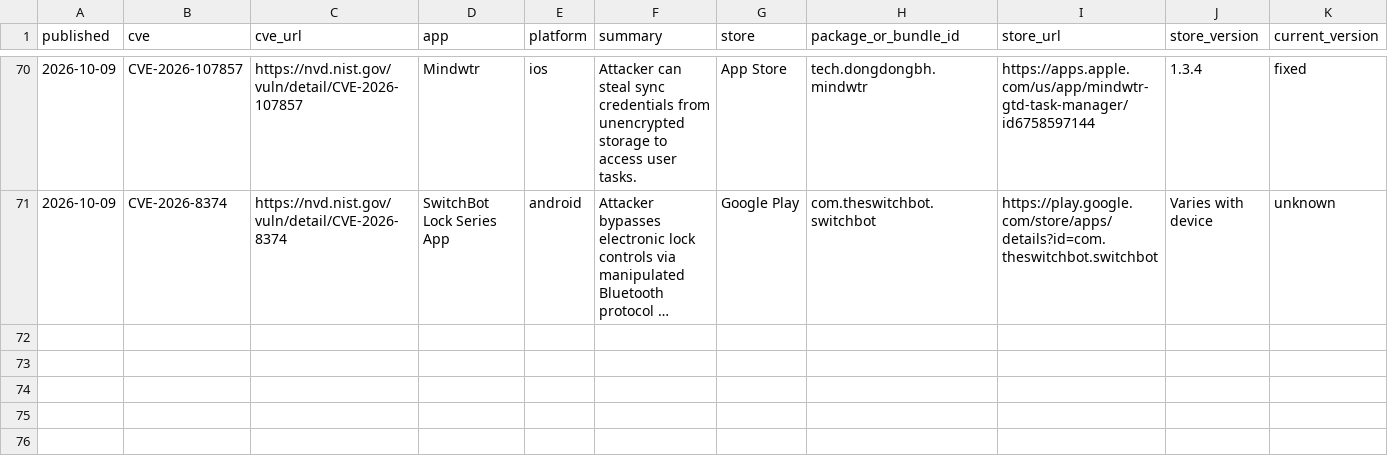
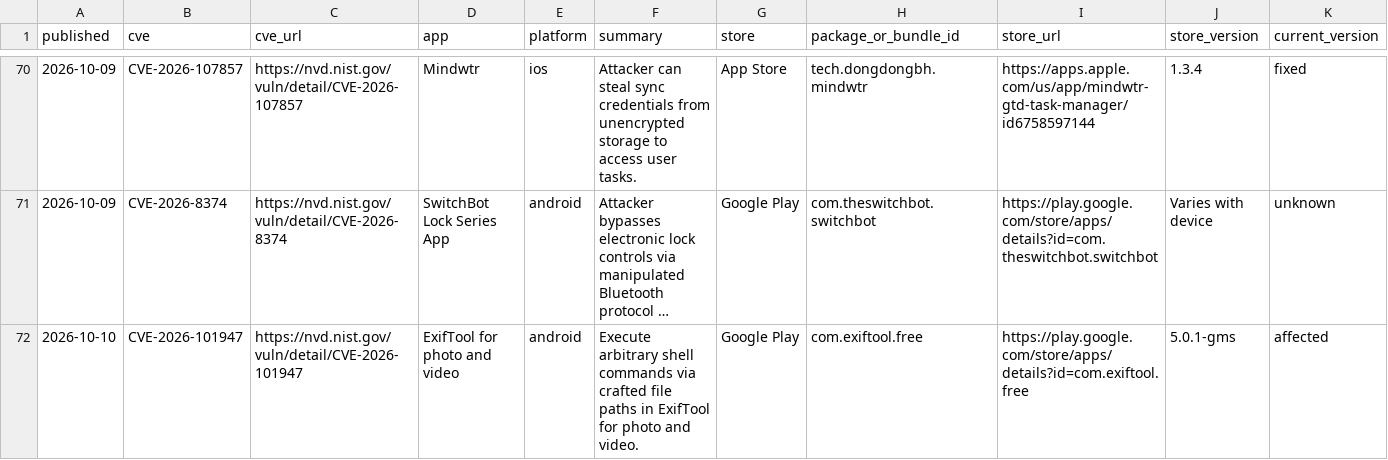
Before and after one commit to billybobbain/cve2store, a CSV file: data/2026-10.csv, drawn as a sheet; only a part is shown, gaps mark what is left out; long unchanged cells end in …; rows hold the shown columns only; the diff names each change by its address in the sheet, - before the commit and + after, or states it on an @@ line.

```diff
--- a/data/2026-10.csv
+++ b/data/2026-10.csv
+row 72: 2026-10-10 | CVE-2026-101947 | https://nvd.nist.gov/vuln/detail/CVE-2026-101947 | ExifTool for photo and video | android | Execute arbitrary shell commands via crafted file paths in ExifTool for photo and video. | Google Play | com.exiftool.free | https://play.google.com/store/apps/details?id=com.exiftool.free | 5.0.1-gms | affected
```
Also changed, not shown: 4 other files.
